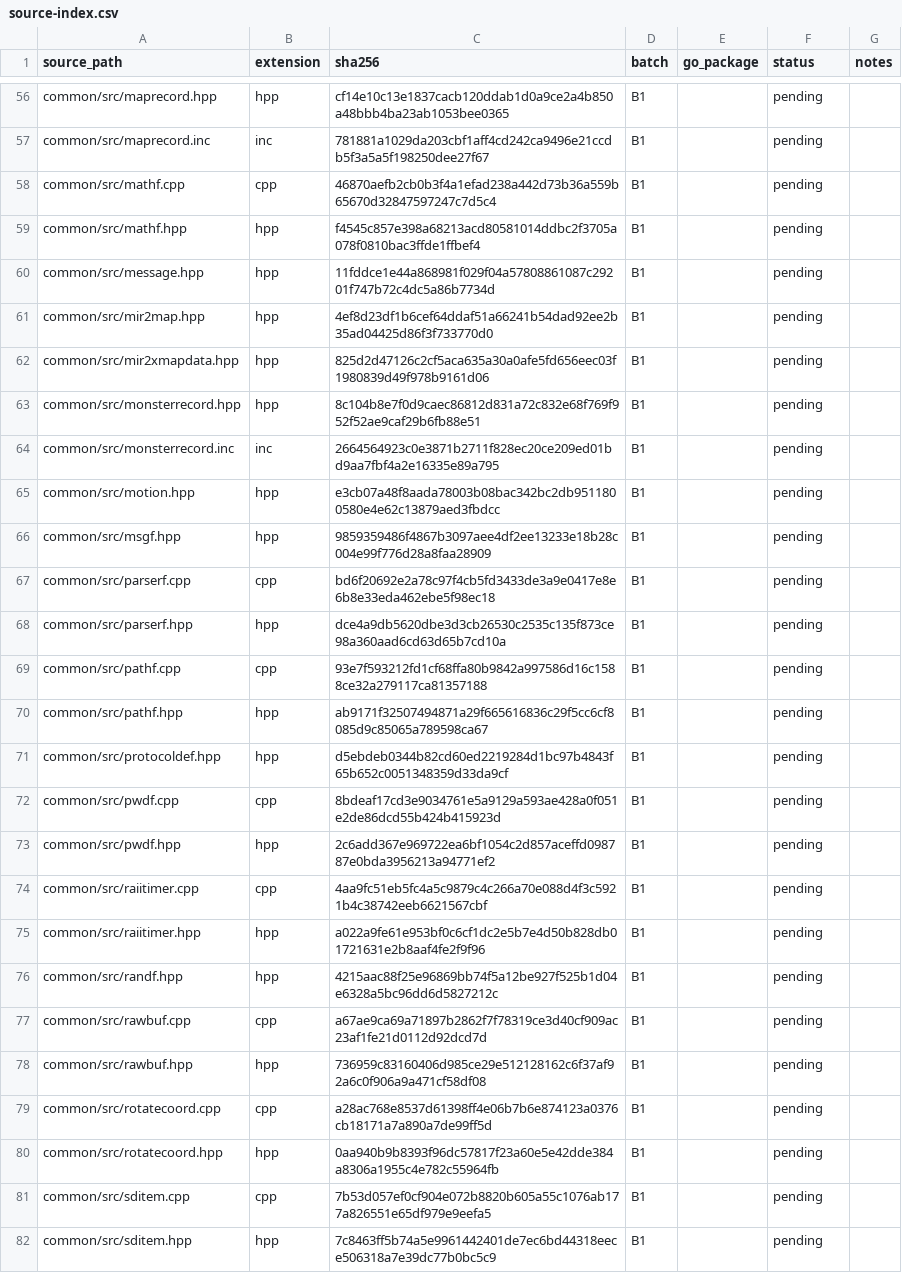
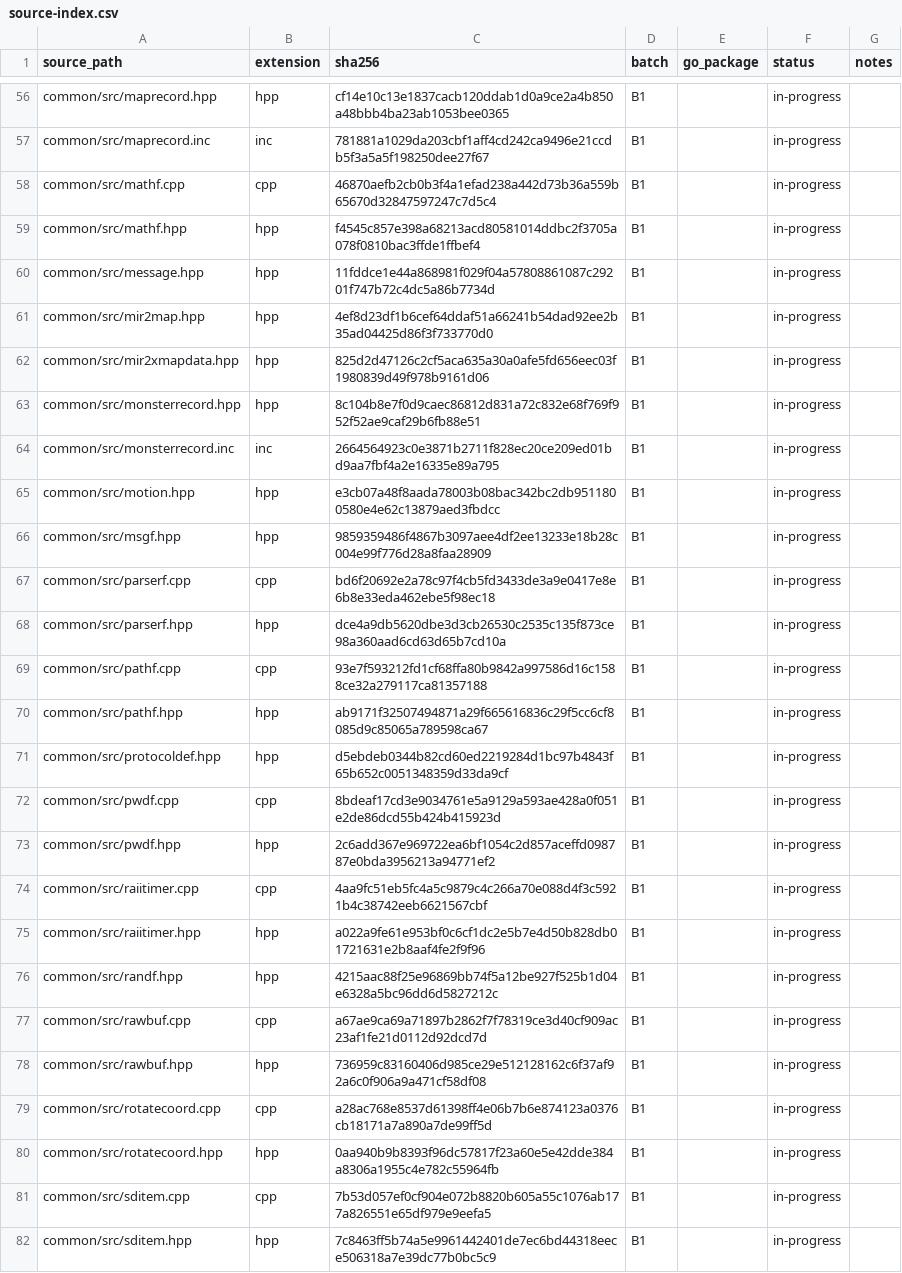
Before and after one commit to lff2116788383/Godot-Mir2, a CSV file: server-go/migration/source-index.csv, drawn as a sheet; only a part is shown, gaps mark what is left out; the diff covers the shown part only; the diff names each change by its address in the sheet, - before the commit and + after, or states it on an @@ line.

```diff
--- a/server-go/migration/source-index.csv
+++ b/server-go/migration/source-index.csv
-F56:F82 (status): pending
+F56:F82 (status): in-progress
```
Also changed, not shown: 86 edited cells elsewhere in this file, 15 other files.
